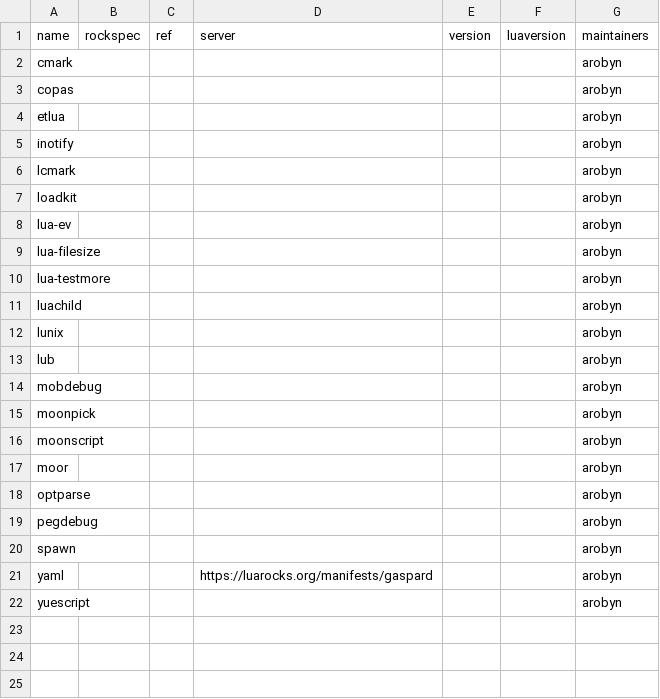
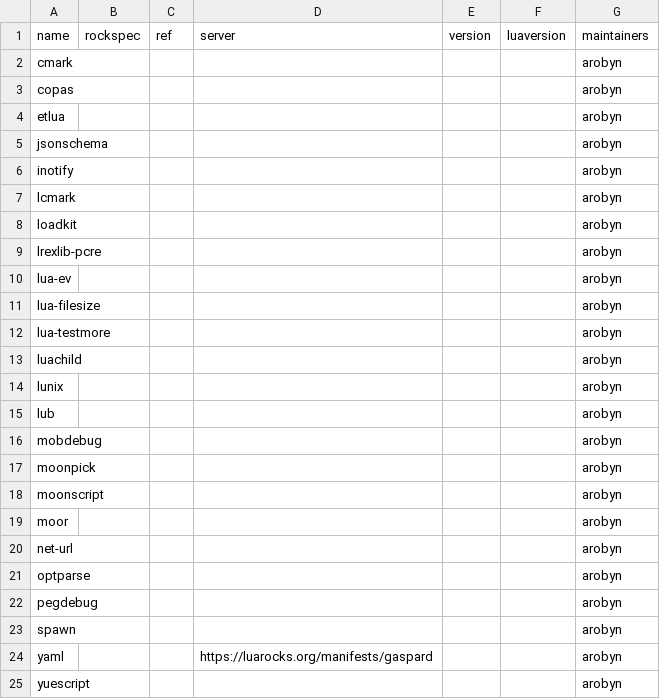
Before and after one commit to Shados/nur-packages, a CSV file: overlays/lua-packages/luarocks-packages.csv, drawn as a sheet.

Commit message:
overlays/lua-packages: Add jsonschema and its dependencies

```diff
--- a/overlays/lua-packages/luarocks-packages.csv
+++ b/overlays/lua-packages/luarocks-packages.csv
@@ -4,2 +4,3 @@ copas,,,,,,arobyn
 etlua,,,,,,arobyn
+jsonschema,,,,,,arobyn
 inotify,,,,,,arobyn
@@ -7,2 +8,3 @@ lcmark,,,,,,arobyn
 loadkit,,,,,,arobyn
+lrexlib-pcre,,,,,,arobyn
 lua-ev,,,,,,arobyn
@@ -17,2 +19,3 @@ moonscript,,,,,,arobyn
 moor,,,,,,arobyn
+net-url,,,,,,arobyn
 optparse,,,,,,arobyn
```
Also changed, not shown: 3 other files.
